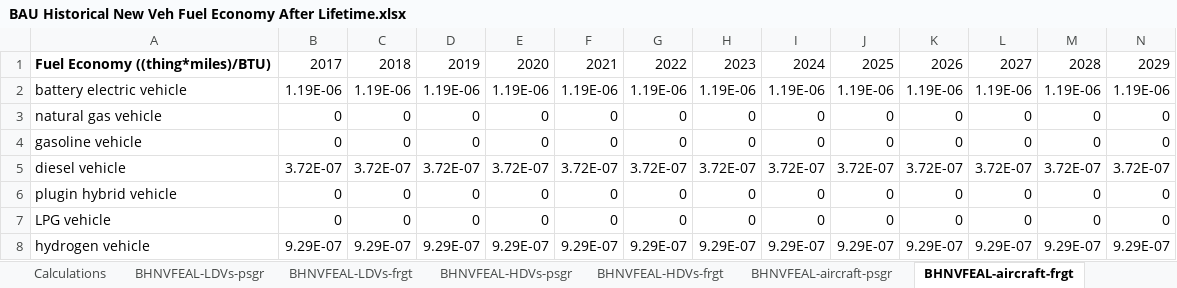
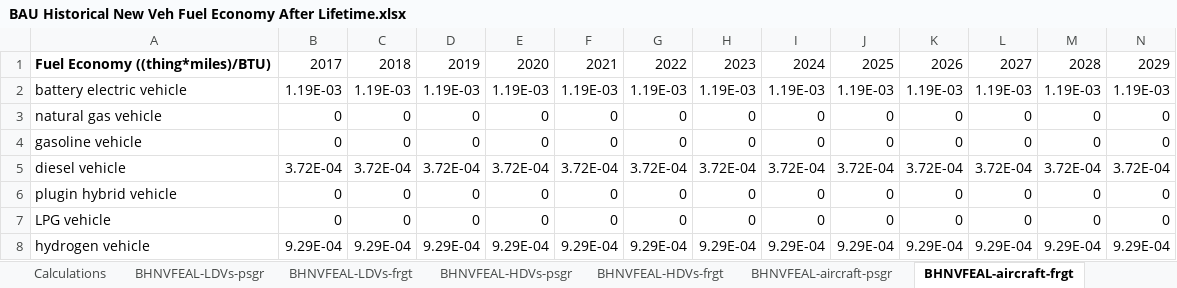
Before and after one commit to EnergyInnovation/eps-brazil, an Excel workbook: InputData/trans/BHNVFEAL/BAU Historical New Veh Fuel Economy After Lifetime.xlsx, sheet BHNVFEAL-aircraft-frgt, drawn as a sheet; only a part is shown; values as stored, in another font and other column widths than the file's, no borders; removed rows and columns are numbered as before the commit, all else as after; rows hold the shown columns only; the diff names each change by its address in the sheet, - before the commit and + after, or states it on an @@ line.

```diff
--- a/InputData/trans/BHNVFEAL/BAU Historical New Veh Fuel Economy After Lifetime.xlsx (sheet BHNVFEAL-aircraft-frgt)
+++ b/InputData/trans/BHNVFEAL/BAU Historical New Veh Fuel Economy After Lifetime.xlsx (sheet BHNVFEAL-aircraft-frgt)
-row 2: battery electric vehicle | 1.19E-06 | 1.19E-06 | 1.19E-06 | 1.19E-06 | 1.19E-06 | 1.19E-06 | 1.19E-06 | 1.19E-06 | 1.19E-06 | 1.19E-06 | 1.19E-06 | 1.19E-06 | 1.19E-06
+row 2: battery electric vehicle | 1.19E-03 | 1.19E-03 | 1.19E-03 | 1.19E-03 | 1.19E-03 | 1.19E-03 | 1.19E-03 | 1.19E-03 | 1.19E-03 | 1.19E-03 | 1.19E-03 | 1.19E-03 | 1.19E-03
-row 5: diesel vehicle | 3.72E-07 | 3.72E-07 | 3.72E-07 | 3.72E-07 | 3.72E-07 | 3.72E-07 | 3.72E-07 | 3.72E-07 | 3.72E-07 | 3.72E-07 | 3.72E-07 | 3.72E-07 | 3.72E-07
+row 5: diesel vehicle | 3.72E-04 | 3.72E-04 | 3.72E-04 | 3.72E-04 | 3.72E-04 | 3.72E-04 | 3.72E-04 | 3.72E-04 | 3.72E-04 | 3.72E-04 | 3.72E-04 | 3.72E-04 | 3.72E-04
-row 8: hydrogen vehicle | 9.29E-07 | 9.29E-07 | 9.29E-07 | 9.29E-07 | 9.29E-07 | 9.29E-07 | 9.29E-07 | 9.29E-07 | 9.29E-07 | 9.29E-07 | 9.29E-07 | 9.29E-07 | 9.29E-07
+row 8: hydrogen vehicle | 9.29E-04 | 9.29E-04 | 9.29E-04 | 9.29E-04 | 9.29E-04 | 9.29E-04 | 9.29E-04 | 9.29E-04 | 9.29E-04 | 9.29E-04 | 9.29E-04 | 9.29E-04 | 9.29E-04
```
Also changed, not shown: sheet BHNVFEAL-motorbikes-psgr, sheet Extrapolations, sheet BNVFE, sheet BHNVFEAL-aircraft-psgr, other sheet tabs, charts or pictures, InputData/trans/BPoEFUbVT/BAU Perc of Each Fuel Used by Veh Tech.xlsx, InputData/trans/SYFAFE/Start Year Fleet Avg Fuel Economy.xlsx, 9 other files.
